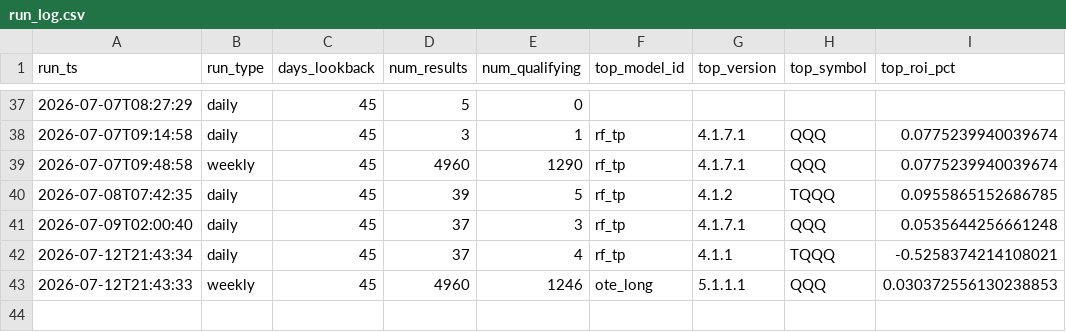
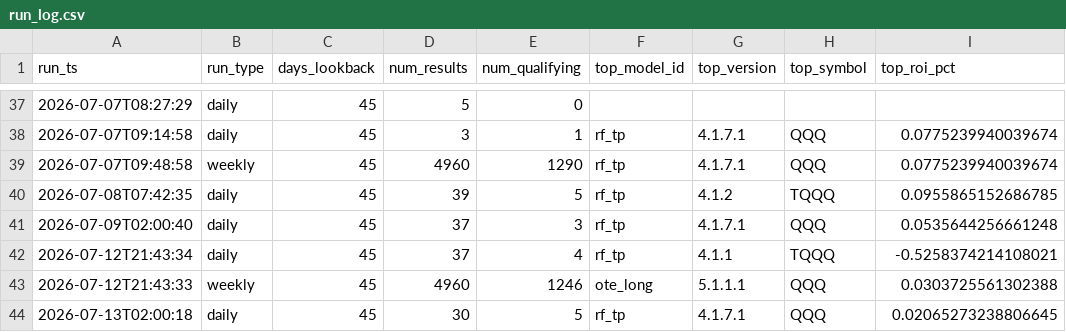
Before and after one commit to tenex-lab/tenex-lab.github.io, a CSV file: registry/run_log.csv, drawn as a sheet; only a part is shown, gaps mark what is left out.

Commit message:
Daily run: 20260713

```diff
--- a/registry/run_log.csv
+++ b/registry/run_log.csv
@@ -42,2 +42,3 @@ run_ts,run_type,days_lookback,num_results,num_qualifying,top_model_id,top_versio
 2026-07-12T21:43:34,daily,45,37,4,rf_tp,4.1.1,TQQQ,-0.5258374214108021
-2026-07-12T21:43:33,weekly,45,4960,1246,ote_long,5.1.1.1,QQQ,0.030372556130238853
+2026-07-12T21:43:33,weekly,45,4960,1246,ote_long,5.1.1.1,QQQ,0.0303725561302388
+2026-07-13T02:00:18,daily,45,30,5,rf_tp,4.1.7.1,QQQ,0.02065273238806645
```
Also changed, not shown: 1 other file.
